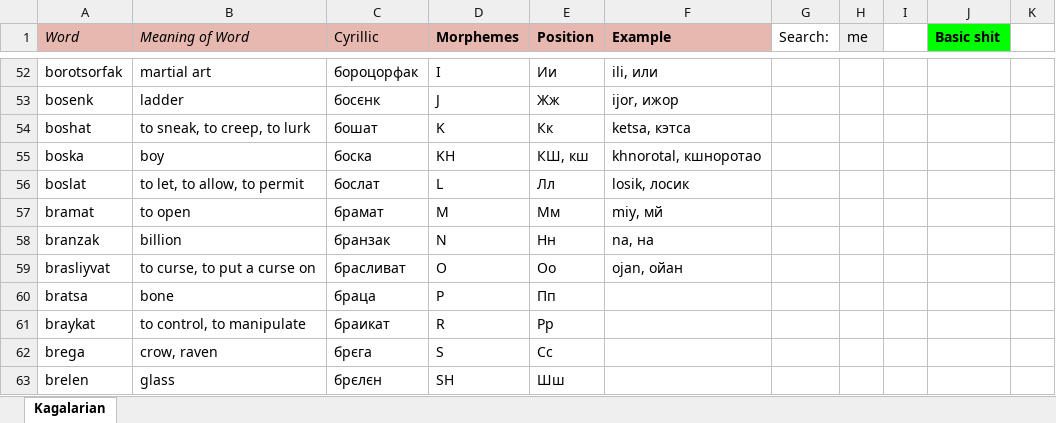
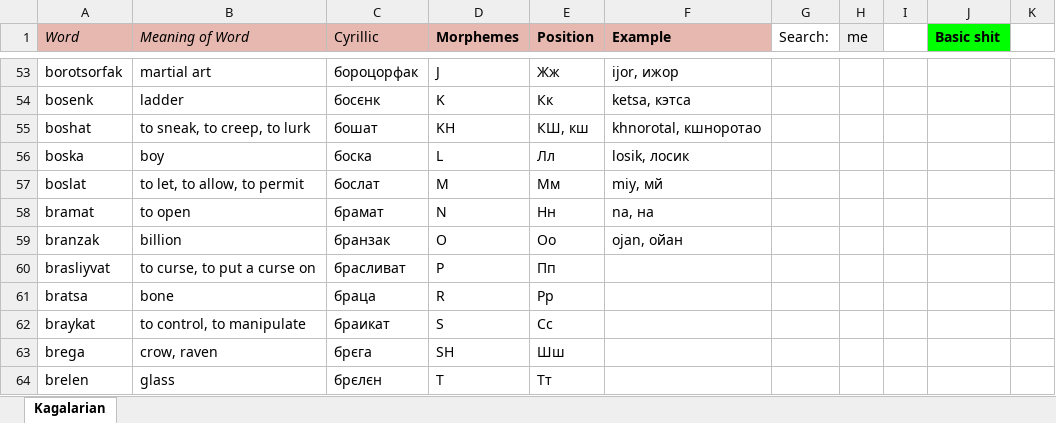
Before and after one commit to Oneo64/Starlattice, an Excel workbook: Conlangs/Sci-Fi Languages.xlsx, sheet Kagalarian, drawn as a sheet; only a part is shown, gaps mark what is left out; values as stored, in another font and other column widths than the file's, no borders; charts and pictures not drawn; addresses are those after the commit; the diff covers the shown part only; the diff names each change by its address in the sheet, - before the commit and + after, or states it on an @@ line.

```diff
--- a/Conlangs/Sci-Fi Languages.xlsx (sheet Kagalarian)
+++ b/Conlangs/Sci-Fi Languages.xlsx (sheet Kagalarian)
-D53 (Morphemes): I
+D53 (Morphemes): J
-E53 (Position): Ии
+E53 (Position): Жж
-F53 (Example): ili, или
+F53 (Example): ijor, ижор
-D54 (Morphemes): J
+D54 (Morphemes): K
-E54 (Position): Жж
+E54 (Position): Кк
-F54 (Example): ijor, ижор
+F54 (Example): ketsa, кэтса
-D55 (Morphemes): K
+D55 (Morphemes): KH
-E55 (Position): Кк
+E55 (Position): КШ, кш
-F55 (Example): ketsa, кэтса
+F55 (Example): khnorotal, кшноротао
-D56 (Morphemes): KH
+D56 (Morphemes): L
-E56 (Position): КШ, кш
+E56 (Position): Лл
-F56 (Example): khnorotal, кшноротао
+F56 (Example): losik, лосик
-D57 (Morphemes): L
+D57 (Morphemes): M
-E57 (Position): Лл
+E57 (Position): Мм
-F57 (Example): losik, лосик
+F57 (Example): miy, мй
-D58 (Morphemes): M
+D58 (Morphemes): N
-E58 (Position): Мм
+E58 (Position): Нн
-F58 (Example): miy, мй
+F58 (Example): na, на
-D59 (Morphemes): N
+D59 (Morphemes): O
-E59 (Position): Нн
+E59 (Position): Оо
-F59 (Example): na, на
+F59 (Example): ojan, ойан
-D60 (Morphemes): O
+D60 (Morphemes): P
-E60 (Position): Оо
+E60 (Position): Пп
-F60 (Example): ojan, ойан
+F60 (Example): (empty)
-D61 (Morphemes): P
+D61 (Morphemes): R
-E61 (Position): Пп
+E61 (Position): Рр
-D62 (Morphemes): R
+D62 (Morphemes): S
-E62 (Position): Рр
+E62 (Position): Сс
-D63 (Morphemes): S
+D63 (Morphemes): SH
-E63 (Position): Сс
+E63 (Position): Шш
-D64 (Morphemes): SH
+D64 (Morphemes): T
-E64 (Position): Шш
+E64 (Position): Тт
```
Also changed, not shown: 1 added row, 1 removed row, 27 edited cells and cell formats elsewhere in this sheet.
